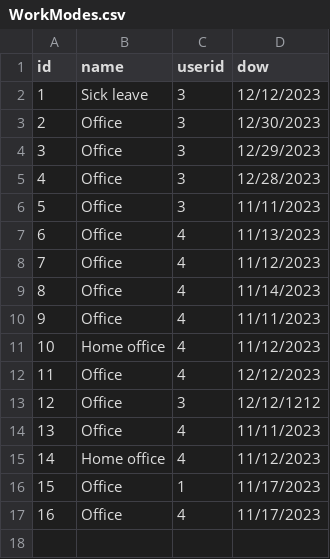
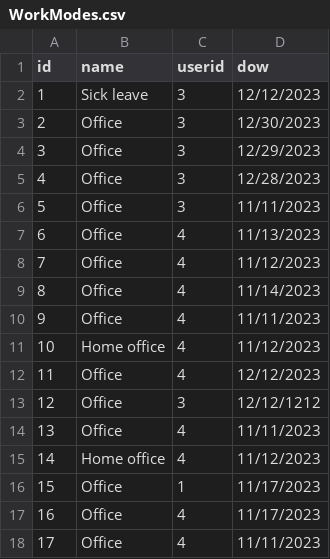
Before and after one commit to infoshareacademy/jcszr11-WeCSharp, a CSV file: Schedulist/WorkModes.csv, drawn as a sheet; the diff names each change by its address in the sheet, - before the commit and + after, or states it on an @@ line.

```diff
--- a/Schedulist/WorkModes.csv
+++ b/Schedulist/WorkModes.csv
+row 18: 17 | Office | 4 | 11/11/2023
```
Also changed, not shown: 1 other file.
